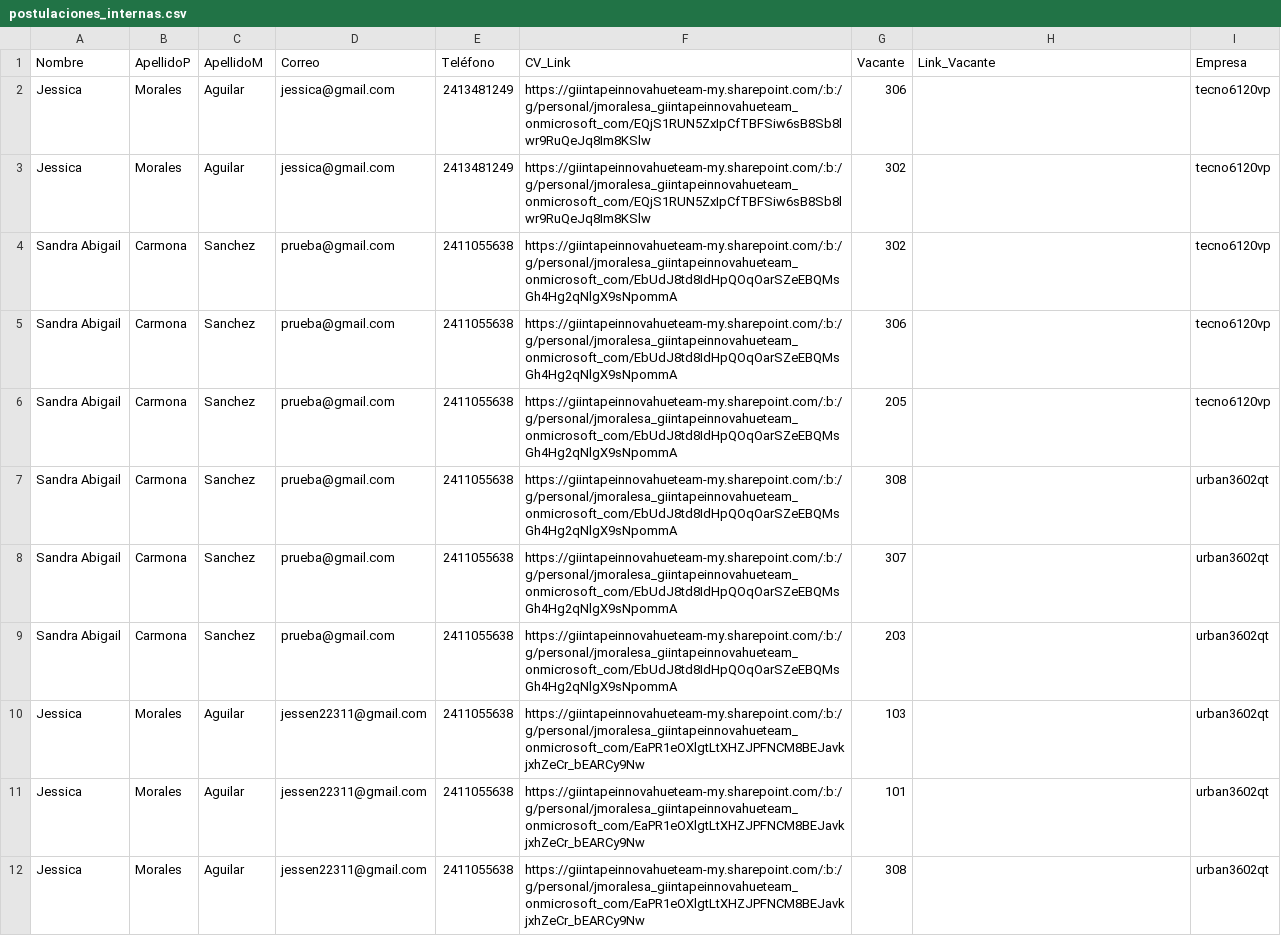
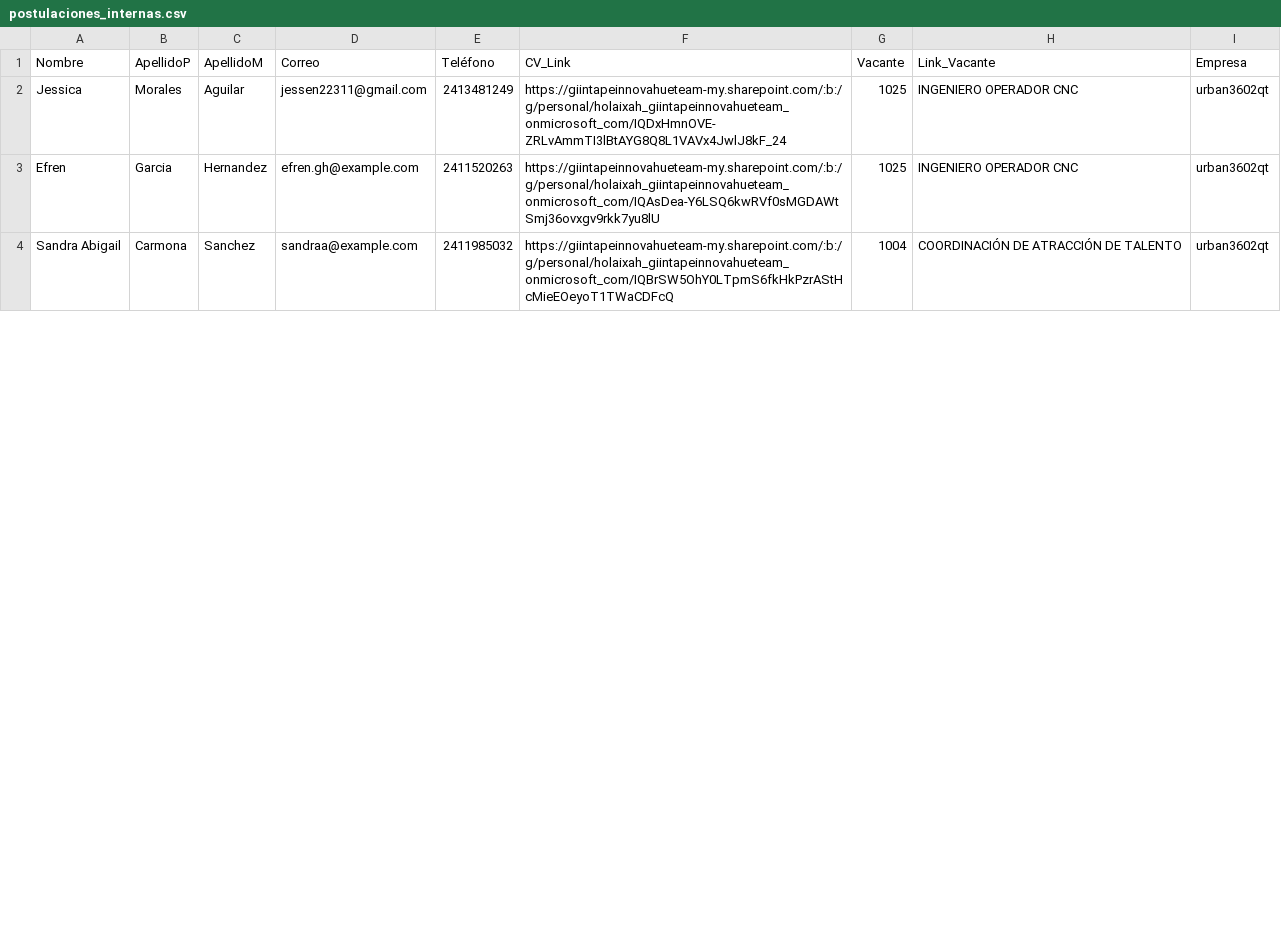
Before and after one commit to CorporativoSar-Projects/Chatbot-AdminCenter, a CSV file: interno/postulaciones_internas.csv, drawn as a sheet; only a part is shown; the diff covers the shown part only.

```diff
--- a/interno/postulaciones_internas.csv
+++ b/interno/postulaciones_internas.csv
@@ -1,12 +1,4 @@
 Nombre,ApellidoP,ApellidoM,Correo,Teléfono,CV_Link,Vacante,Link_Vacante,Empresa
-Jessica,Morales,Aguilar,jessica@gmail.com,2413481249,https://giintapeinnovahueteam-my.sharepoint.com/:b:/g/personal/jmoralesa_giintapeinnovahueteam_onmicrosoft_com/EQjS1RUN5ZxIpCfTBFSiw6sB8Sb8lwr9RuQeJq8Im8KSlw,306,,tecno6120vp
-Jessica,Morales,Aguilar,jessica@gmail.com,2413481249,https://giintapeinnovahueteam-my.sharepoint.com/:b:/g/personal/jmoralesa_giintapeinnovahueteam_onmicrosoft_com/EQjS1RUN5ZxIpCfTBFSiw6sB8Sb8lwr9RuQeJq8Im8KSlw,302,,tecno6120vp
-"Sandra Abigail",Carmona,Sanchez,prueba@gmail.com,2411055638,https://giintapeinnovahueteam-my.sharepoint.com/:b:/g/personal/jmoralesa_giintapeinnovahueteam_onmicrosoft_com/EbUdJ8td8IdHpQOqOarSZeEBQMsGh4Hg2qNlgX9sNpommA,302,,tecno6120vp
-"Sandra Abigail",Carmona,Sanchez,prueba@gmail.com,2411055638,https://giintapeinnovahueteam-my.sharepoint.com/:b:/g/personal/jmoralesa_giintapeinnovahueteam_onmicrosoft_com/EbUdJ8td8IdHpQOqOarSZeEBQMsGh4Hg2qNlgX9sNpommA,306,,tecno6120vp
-"Sandra Abigail",Carmona,Sanchez,prueba@gmail.com,2411055638,https://giintapeinnovahueteam-my.sharepoint.com/:b:/g/personal/jmoralesa_giintapeinnovahueteam_onmicrosoft_com/EbUdJ8td8IdHpQOqOarSZeEBQMsGh4Hg2qNlgX9sNpommA,205,,tecno6120vp
-"Sandra Abigail",Carmona,Sanchez,prueba@gmail.com,2411055638,https://giintapeinnovahueteam-my.sharepoint.com/:b:/g/personal/jmoralesa_giintapeinnovahueteam_onmicrosoft_com/EbUdJ8td8IdHpQOqOarSZeEBQMsGh4Hg2qNlgX9sNpommA,308,,urban3602qt
-"Sandra Abigail",Carmona,Sanchez,prueba@gmail.com,2411055638,https://giintapeinnovahueteam-my.sharepoint.com/:b:/g/personal/jmoralesa_giintapeinnovahueteam_onmicrosoft_com/EbUdJ8td8IdHpQOqOarSZeEBQMsGh4Hg2qNlgX9sNpommA,307,,urban3602qt
-"Sandra Abigail",Carmona,Sanchez,prueba@gmail.com,2411055638,https://giintapeinnovahueteam-my.sharepoint.com/:b:/g/personal/jmoralesa_giintapeinnovahueteam_onmicrosoft_com/EbUdJ8td8IdHpQOqOarSZeEBQMsGh4Hg2qNlgX9sNpommA,203,,urban3602qt
-Jessica,Morales,Aguilar,jessen22311@gmail.com,2411055638,https://giintapeinnovahueteam-my.sharepoint.com/:b:/g/personal/jmoralesa_giintapeinnovahueteam_onmicrosoft_com/EaPR1eOXlgtLtXHZJPFNCM8BEJavkjxhZeCr_bEARCy9Nw,103,,urban3602qt
-Jessica,Morales,Aguilar,jessen22311@gmail.com,2411055638,https://giintapeinnovahueteam-my.sharepoint.com/:b:/g/personal/jmoralesa_giintapeinnovahueteam_onmicrosoft_com/EaPR1eOXlgtLtXHZJPFNCM8BEJavkjxhZeCr_bEARCy9Nw,101,,urban3602qt
-Jessica,Morales,Aguilar,jessen22311@gmail.com,2411055638,https://giintapeinnovahueteam-my.sharepoint.com/:b:/g/personal/jmoralesa_giintapeinnovahueteam_onmicrosoft_com/EaPR1eOXlgtLtXHZJPFNCM8BEJavkjxhZeCr_bEARCy9Nw,308,,urban3602qt
+Jessica,Morales,Aguilar,jessen22311@gmail.com,2413481249,https://giintapeinnovahueteam-my.sharepoint.com/:b:/g/personal/holaixah_giintapeinnovahueteam_onmicrosoft_com/IQDxHmnOVE-ZRLvAmmTI3lBtAYG8Q8L1VAVx4JwlJ8kF_24,1025,"INGENIERO OPERADOR CNC",urban3602qt
+Efren,Garcia,Hernandez,efren.gh@example.com,2411520263,https://giintapeinnovahueteam-my.sharepoint.com/:b:/g/personal/holaixah_giintapeinnovahueteam_onmicrosoft_com/IQAsDea-Y6LSQ6kwRVf0sMGDAWtSmj36ovxgv9rkk7yu8lU,1025,"INGENIERO OPERADOR CNC",urban3602qt
+"Sandra Abigail",Carmona,Sanchez,sandraa@example.com,2411985032,https://giintapeinnovahueteam-my.sharepoint.com/:b:/g/personal/holaixah_giintapeinnovahueteam_onmicrosoft_com/IQBrSW5OhY0LTpmS6fkHkPzrAStHcMieEOeyoT1TWaCDFcQ,1004,"COORDINACIÓN DE ATRACCIÓN DE TALENTO",urban3602qt
```
Also changed, not shown: 2 added rows and 9 removed rows elsewhere in this file, 17 other files.
